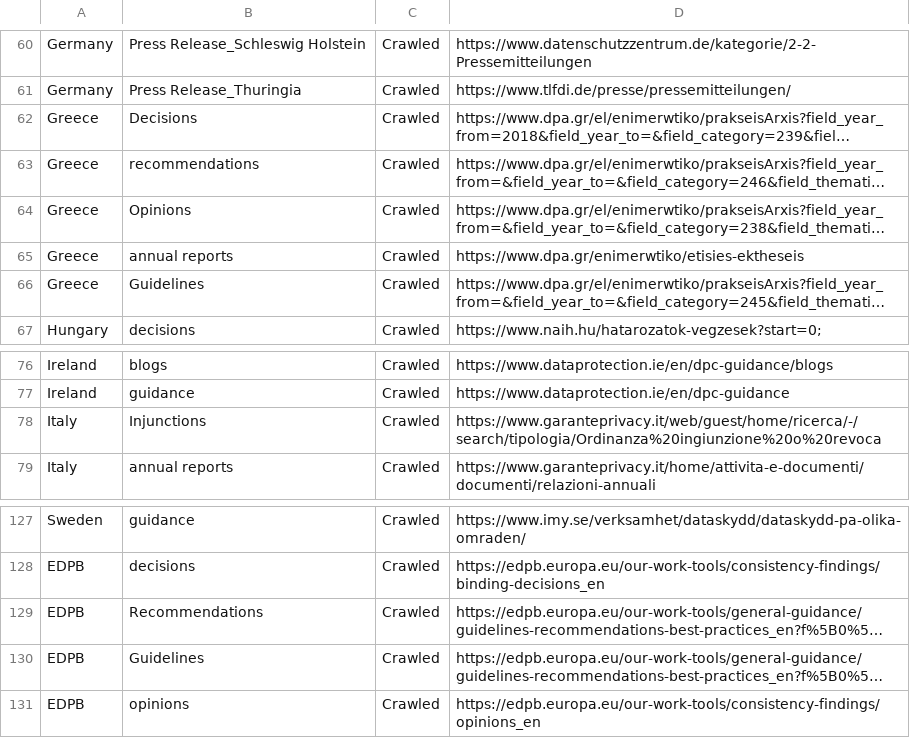
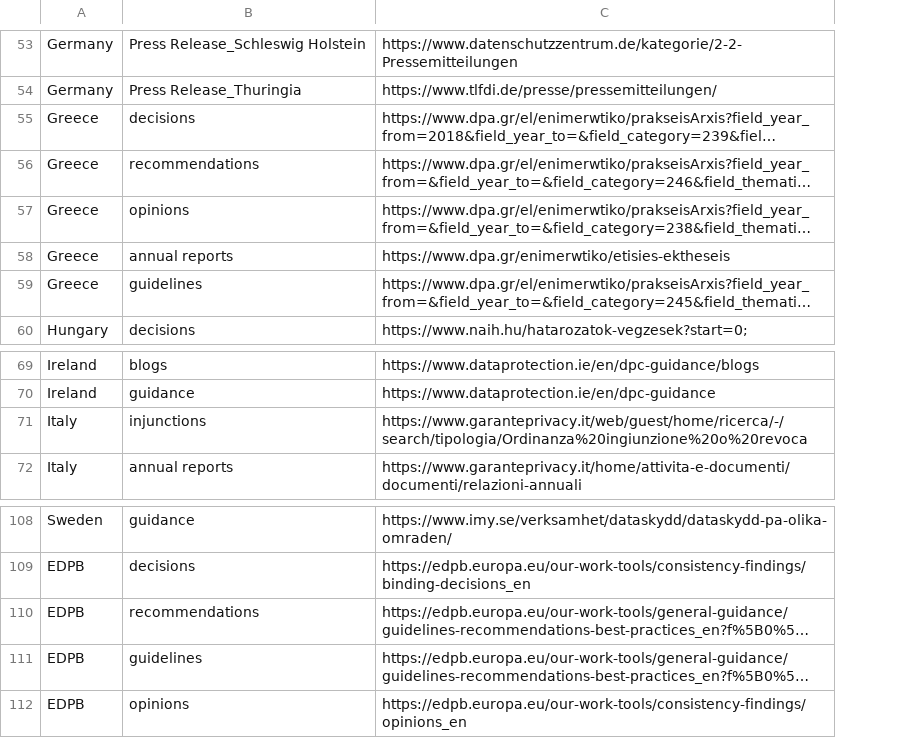
Before and after one commit to lawfulcomputing/GDPRxiv, a CSV file: pygdpr/crawler-ref.csv, drawn as a sheet; only a part is shown, gaps mark what is left out; long unchanged cells end in …; removed rows and columns are numbered as before the commit, all else as after; the diff covers the shown part only; the diff names each change by its address in the sheet, - before the commit and + after, or states it on an @@ line.

```diff
--- a/pygdpr/crawler-ref.csv
+++ b/pygdpr/crawler-ref.csv
-column C, rows 60-67: all Crawled; rows 76-79: all Crawled; rows 127-131: all Crawled
-B55: Decisions
+B55: decisions
-B57: Opinions
+B57: opinions
-B59: Guidelines
+B59: guidelines
-B71: Injunctions
+B71: injunctions
-B110: Recommendations
+B110: recommendations
-B111: Guidelines
+B111: guidelines
```
Also changed, not shown: 19 removed rows and 5 edited cells elsewhere in this file, 4 other files.
